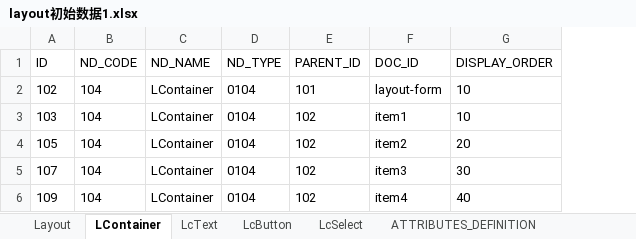
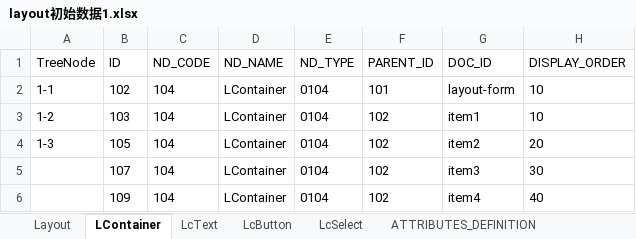
Before and after one commit to dbcdcw/home, an Excel workbook: layout初始数据1.xlsx, sheet LContainer, drawn as a sheet; only a part is shown; values as stored, in another font and other column widths than the file's, no borders; the diff names each change by its address in the sheet, - before the commit and + after, or states it on an @@ line.

```diff
--- a/layout初始数据1.xlsx (sheet LContainer)
+++ b/layout初始数据1.xlsx (sheet LContainer)
+column A (TreeNode), rows 2-4: 1-1 | 1-2 | 1-3
```
Also changed, not shown: sheet ATTRIBUTES_DEFINITION, sheet LcButton, sheet LcSelect, sheet Layout, sheet LcText, Layout模型基础定义数据.xlsx, 28 other files.
